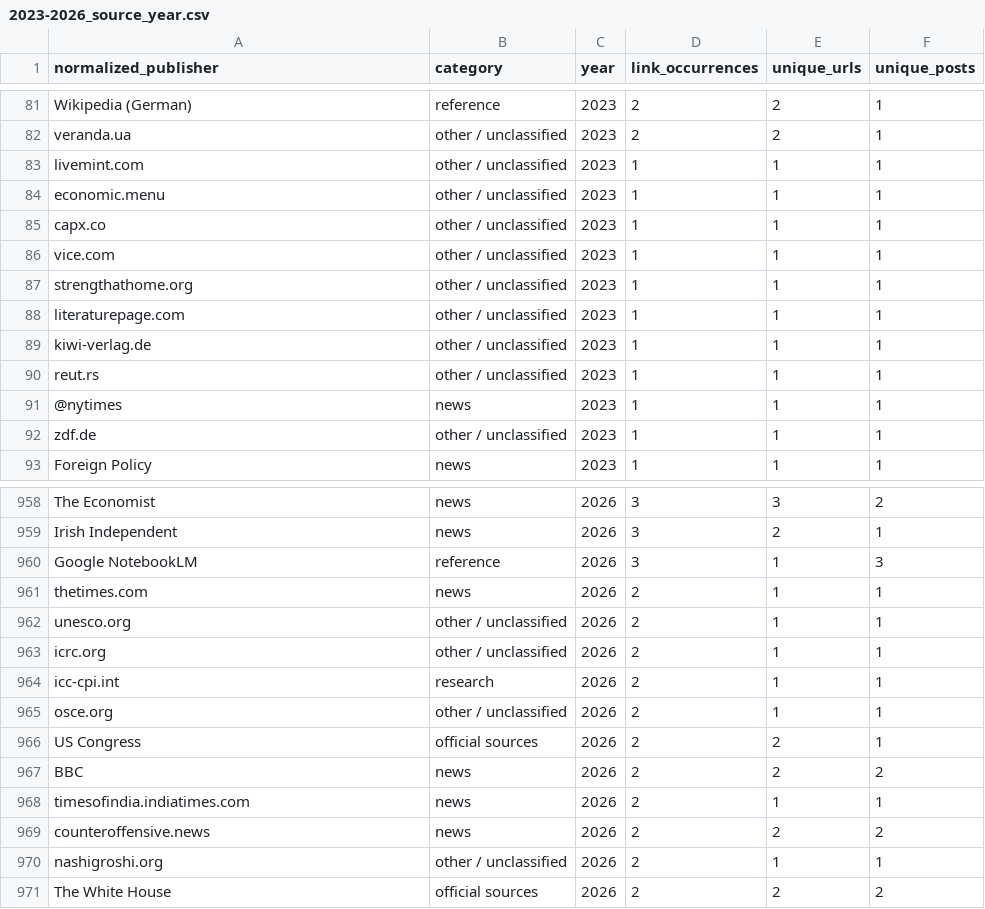
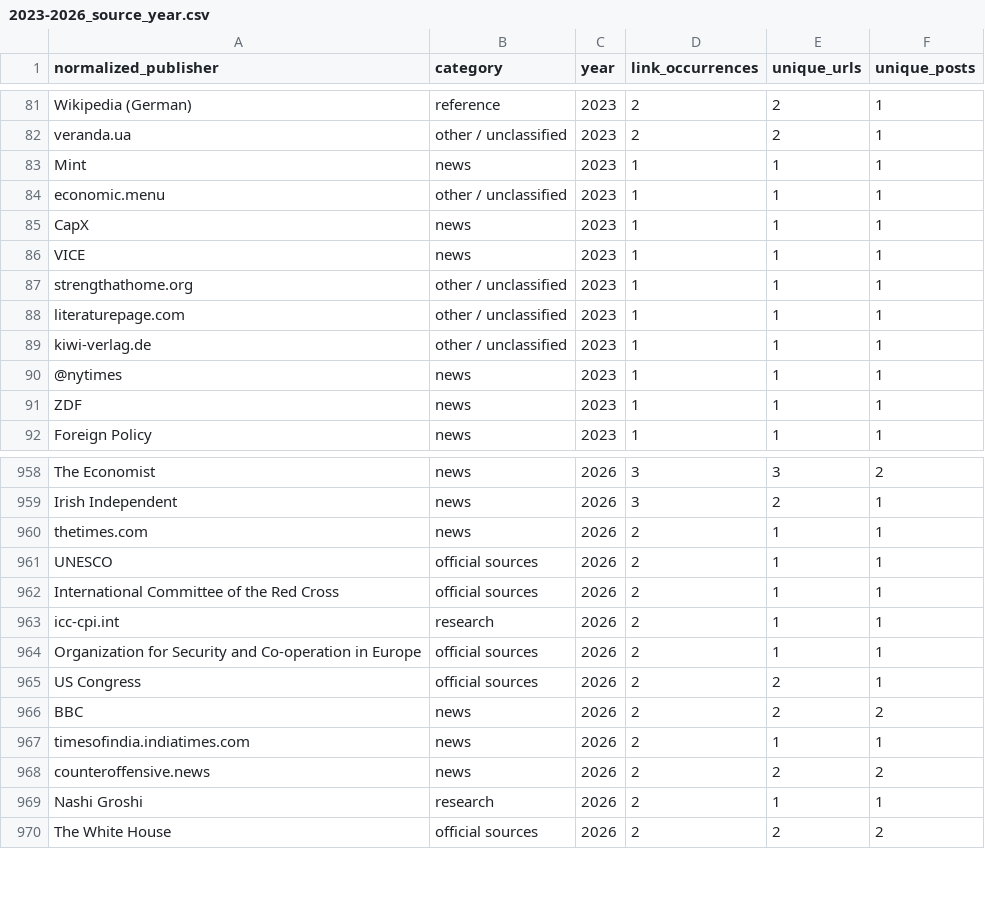
Before and after one commit to abdymok/substack_archive, a CSV file: working_set/2023-2026_source_year.csv, drawn as a sheet; only a part is shown, gaps mark what is left out; the diff covers the shown part only.

Commit message:
Reclassify fourth batch of reviewed source domains

```diff
--- a/working_set/2023-2026_source_year.csv
+++ b/working_set/2023-2026_source_year.csv
@@ -82,6 +82,6 @@
 "veranda.ua","other / unclassified","2023","2","2","1"
-"livemint.com","other / unclassified","2023","1","1","1"
+"Mint","news","2023","1","1","1"
 "economic.menu","other / unclassified","2023","1","1","1"
-"capx.co","other / unclassified","2023","1","1","1"
-"vice.com","other / unclassified","2023","1","1","1"
+"CapX","news","2023","1","1","1"
+"VICE","news","2023","1","1","1"
 "strengthathome.org","other / unclassified","2023","1","1","1"
@@ -89,5 +89,4 @@
 "kiwi-verlag.de","other / unclassified","2023","1","1","1"
-"reut.rs","other / unclassified","2023","1","1","1"
 "@nytimes","news","2023","1","1","1"
-"zdf.de","other / unclassified","2023","1","1","1"
+"ZDF","news","2023","1","1","1"
 "Foreign Policy","news","2023","1","1","1"
@@ -959,8 +959,7 @@
 "Irish Independent","news","2026","3","2","1"
-"Google NotebookLM","reference","2026","3","1","3"
 "thetimes.com","news","2026","2","1","1"
-"unesco.org","other / unclassified","2026","2","1","1"
-"icrc.org","other / unclassified","2026","2","1","1"
+"UNESCO","official sources","2026","2","1","1"
+"International Committee of the Red Cross","official sources","2026","2","1","1"
 "icc-cpi.int","research","2026","2","1","1"
-"osce.org","other / unclassified","2026","2","1","1"
+"Organization for Security and Co-operation in Europe","official sources","2026","2","1","1"
 "US Congress","official sources","2026","2","2","1"
@@ -969,3 +968,3 @@
 "counteroffensive.news","news","2026","2","2","2"
-"nashigroshi.org","other / unclassified","2026","2","1","1"
+"Nashi Groshi","research","2026","2","1","1"
 "The White House","official sources","2026","2","2","2"
```
Also changed, not shown: 2 added rows, 2 removed rows and 58 edited cells elsewhere in this file.
